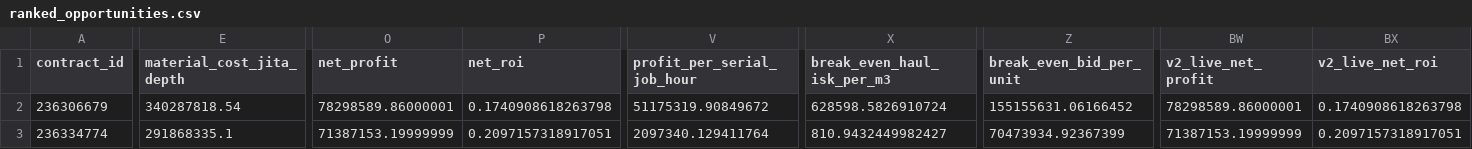
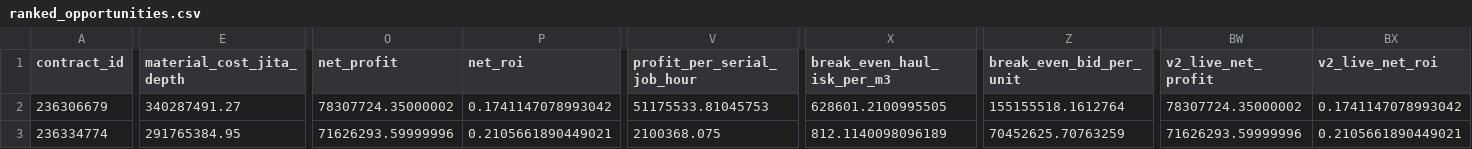
Before and after one commit to samson8964/chatgpt-eve, a CSV file: results/latest/ranked_opportunities.csv, drawn as a sheet; only a part is shown, gaps mark what is left out; the diff covers the shown part only; the diff names each change by its address in the sheet, - before the commit and + after, or states it on an @@ line.

```diff
--- a/results/latest/ranked_opportunities.csv
+++ b/results/latest/ranked_opportunities.csv
-E2 (material_cost_jita_depth): 340287818.54
+E2 (material_cost_jita_depth): 340287491.27
-O2 (net_profit): 78298589.86000001
+O2 (net_profit): 78307724.35000002
-P2 (net_roi): 0.1740908618263798
+P2 (net_roi): 0.1741147078993042
-V2 (profit_per_serial_job_hour): 51175319.90849672
+V2 (profit_per_serial_job_hour): 51175533.81045753
-X2 (break_even_haul_isk_per_m3): 628598.5826910724
+X2 (break_even_haul_isk_per_m3): 628601.2100995505
-Z2 (break_even_bid_per_unit): 155155631.06166452
+Z2 (break_even_bid_per_unit): 155155518.1612764
-BW2 (v2_live_net_profit): 78298589.86000001
+BW2 (v2_live_net_profit): 78307724.35000002
-BX2 (v2_live_net_roi): 0.1740908618263798
+BX2 (v2_live_net_roi): 0.1741147078993042
-E3 (material_cost_jita_depth): 291868335.1
+E3 (material_cost_jita_depth): 291765384.95
-O3 (net_profit): 71387153.19999999
+O3 (net_profit): 71626293.59999996
-P3 (net_roi): 0.2097157318917051
+P3 (net_roi): 0.2105661890449021
-V3 (profit_per_serial_job_hour): 2097340.129411764
+V3 (profit_per_serial_job_hour): 2100368.075
-X3 (break_even_haul_isk_per_m3): 810.9432449982427
+X3 (break_even_haul_isk_per_m3): 812.1140098096189
-Z3 (break_even_bid_per_unit): 70473934.92367399
+Z3 (break_even_bid_per_unit): 70452625.70763259
-BW3 (v2_live_net_profit): 71387153.19999999
+BW3 (v2_live_net_profit): 71626293.59999996
-BX3 (v2_live_net_roi): 0.2097157318917051
+BX3 (v2_live_net_roi): 0.2105661890449021
```
Also changed, not shown: 171 edited cells elsewhere in this file, results/latest/bpc_v2_safe_candidates.csv, results/latest/excluded.csv, 22 other files.
